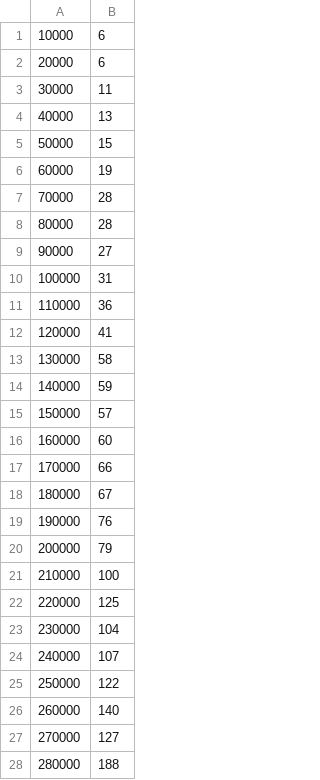
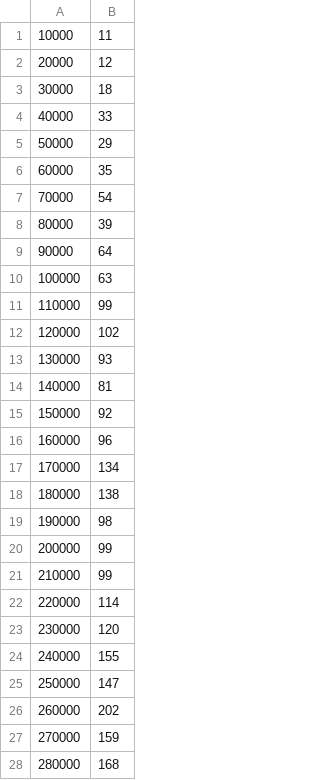
Before and after one commit to FreeStl/hsa_19_algorithms, a CSV file: put.csv, drawn as a sheet; only a part is shown; the diff covers the shown part only.

```diff
--- a/put.csv
+++ b/put.csv
@@ -1,28 +1,28 @@
-10000,6
-20000,6
-30000,11
-40000,13
-50000,15
-60000,19
-70000,28
-80000,28
-90000,27
-100000,31
-110000,36
-120000,41
-130000,58
-140000,59
-150000,57
-160000,60
-170000,66
-180000,67
-190000,76
-200000,79
-210000,100
-220000,125
-230000,104
-240000,107
-250000,122
-260000,140
-270000,127
-280000,188
+10000,11
+20000,12
+30000,18
+40000,33
+50000,29
+60000,35
+70000,54
+80000,39
+90000,64
+100000,63
+110000,99
+120000,102
+130000,93
+140000,81
+150000,92
+160000,96
+170000,134
+180000,138
+190000,98
+200000,99
+210000,99
+220000,114
+230000,120
+240000,155
+250000,147
+260000,202
+270000,159
+280000,168
```
Also changed, not shown: 72 edited cells elsewhere in this file, delete.csv, get.csv, 11 other files.
